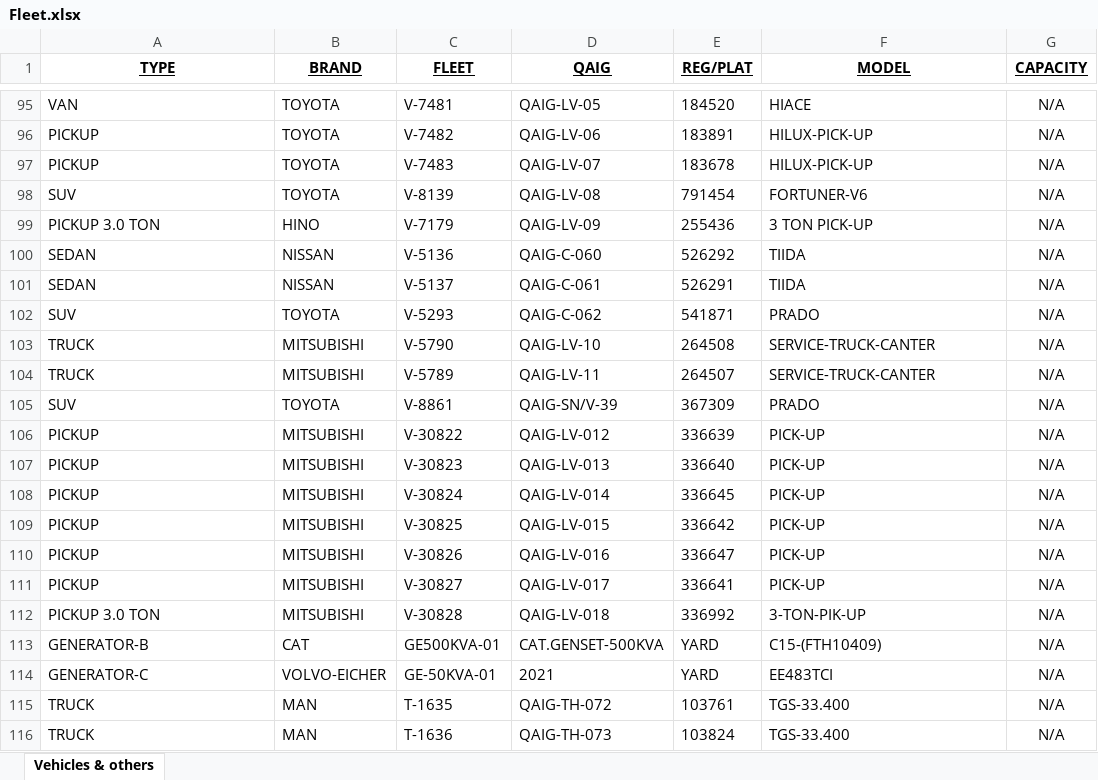
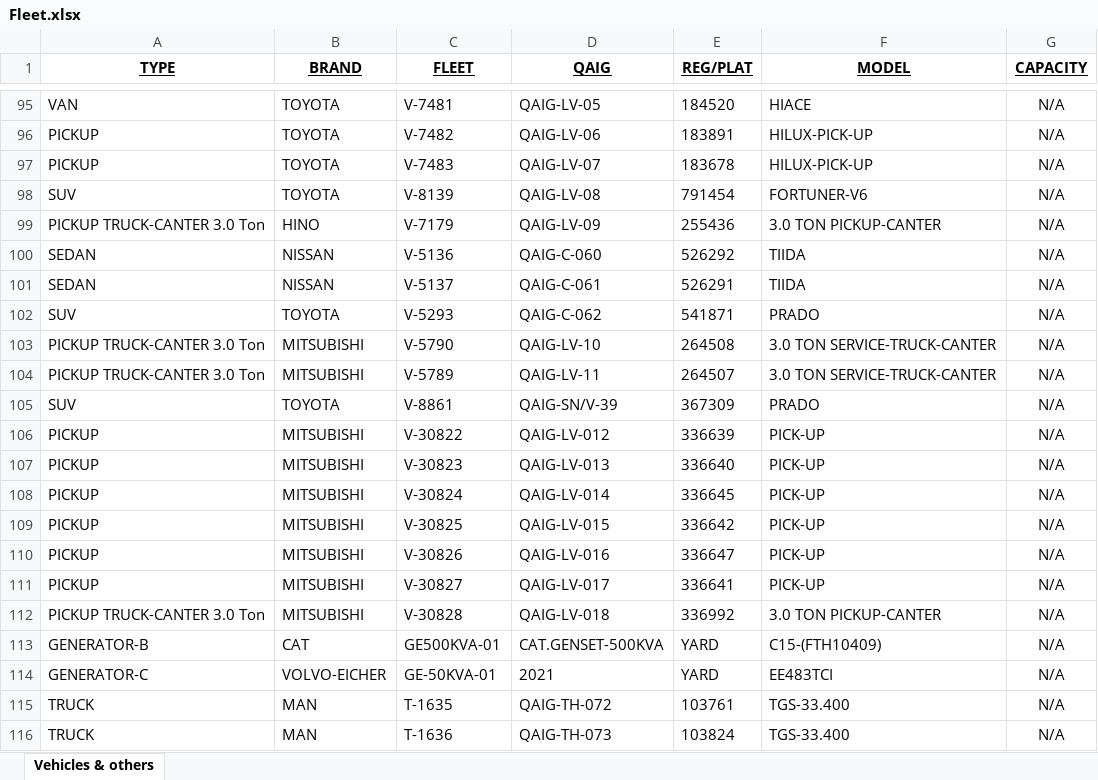
Before and after one commit to shakeelsnu/FleetData-by-Shakeel, an Excel workbook: Fleet.xlsx, sheet Vehicles & others, drawn as a sheet; only a part is shown, gaps mark what is left out; values as stored, in another font and other column widths than the file's, no borders; conditional formats not drawn; the diff names each change by its address in the sheet, - before the commit and + after, or states it on an @@ line.

Commit message:
Add files via upload

```diff
--- a/Fleet.xlsx (sheet Vehicles & others)
+++ b/Fleet.xlsx (sheet Vehicles & others)
-A99 (TYPE): PICKUP 3.0 TON
+A99 (TYPE): PICKUP TRUCK-CANTER 3.0 Ton
-F99 (MODEL): 3 TON PICK-UP
+F99 (MODEL): 3.0 TON PICKUP-CANTER
-A103:A104 (TYPE): TRUCK
+A103:A104 (TYPE): PICKUP TRUCK-CANTER 3.0 Ton
-F103:F104 (MODEL): SERVICE-TRUCK-CANTER
+F103:F104 (MODEL): 3.0 TON SERVICE-TRUCK-CANTER
-A112 (TYPE): PICKUP 3.0 TON
+A112 (TYPE): PICKUP TRUCK-CANTER 3.0 Ton
-F112 (MODEL): 3-TON-PIK-UP
+F112 (MODEL): 3.0 TON PICKUP-CANTER
```
